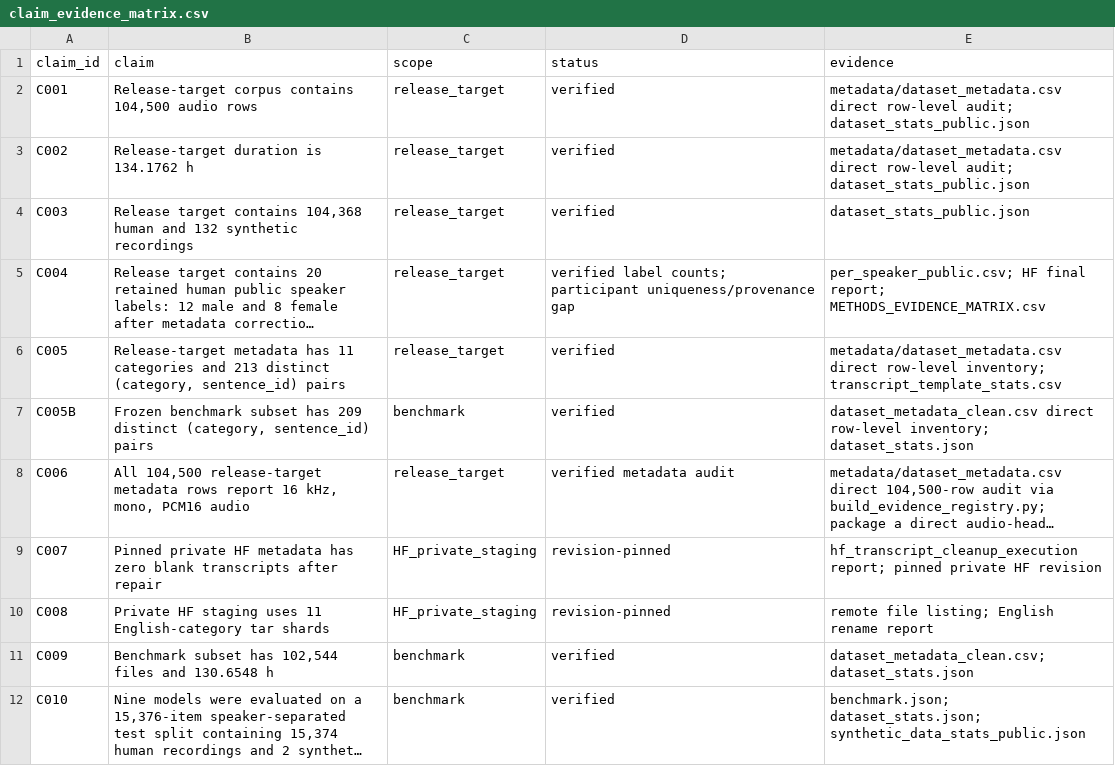
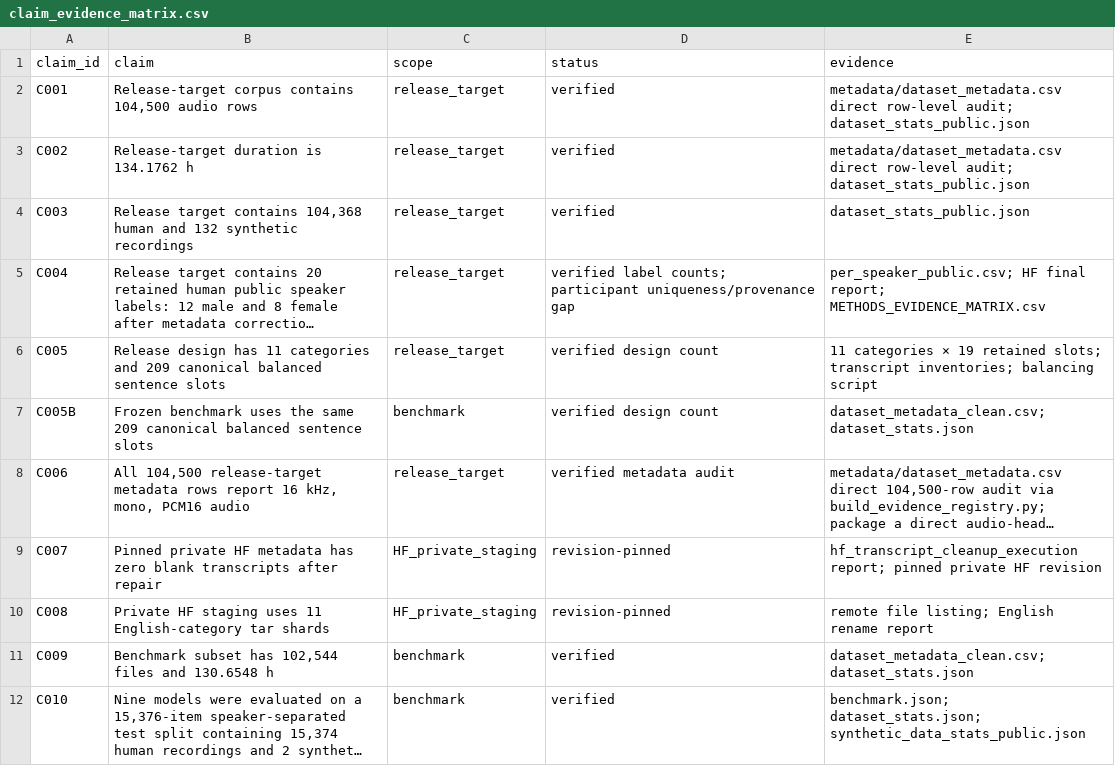
Before and after one commit to RatnaAtika/Indonesian-ASR-11-Class-Dataset, a CSV file: Draft_Paper/02_Evidence/claim_evidence_matrix.csv, drawn as a sheet; only a part is shown; long unchanged cells end in …; the diff names each change by its address in the sheet, - before the commit and + after, or states it on an @@ line.

```diff
--- a/Draft_Paper/02_Evidence/claim_evidence_matrix.csv
+++ b/Draft_Paper/02_Evidence/claim_evidence_matrix.csv
-B6 (claim): Release-target metadata has 11 categories and 213 distinct (category, sentence_id) pairs
+B6 (claim): Release design has 11 categories and 209 canonical balanced sentence slots
-D6:D7 (status): verified
+D6:D7 (status): verified design count
-E6 (evidence): metadata/dataset_metadata.csv direct row-level inventory; transcript_template_stats.csv
+E6 (evidence): 11 categories × 19 retained slots; transcript inventories; balancing script
-B7 (claim): Frozen benchmark subset has 209 distinct (category, sentence_id) pairs
+B7 (claim): Frozen benchmark uses the same 209 canonical balanced sentence slots
-E7 (evidence): dataset_metadata_clean.csv direct row-level inventory; dataset_stats.json
+E7 (evidence): dataset_metadata_clean.csv; dataset_stats.json
```
Also changed, not shown: Draft_Paper/04_Revised_Draft/tables/Table_1_package_inventory.csv, Draft_Paper/04_Revised_Draft/tables/Table_2_scope_bridge.csv, 23 other files.
